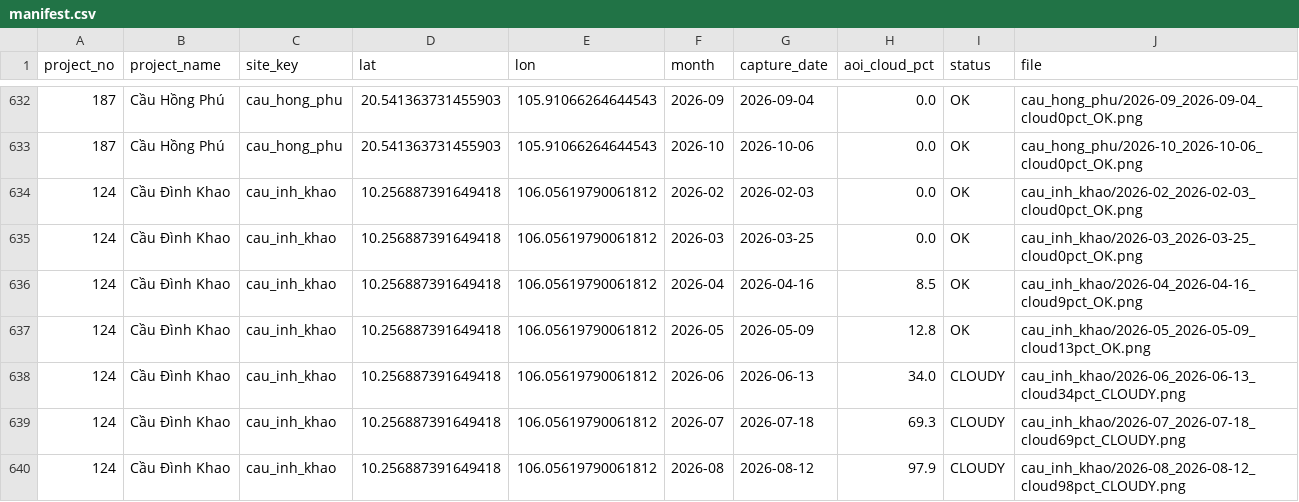
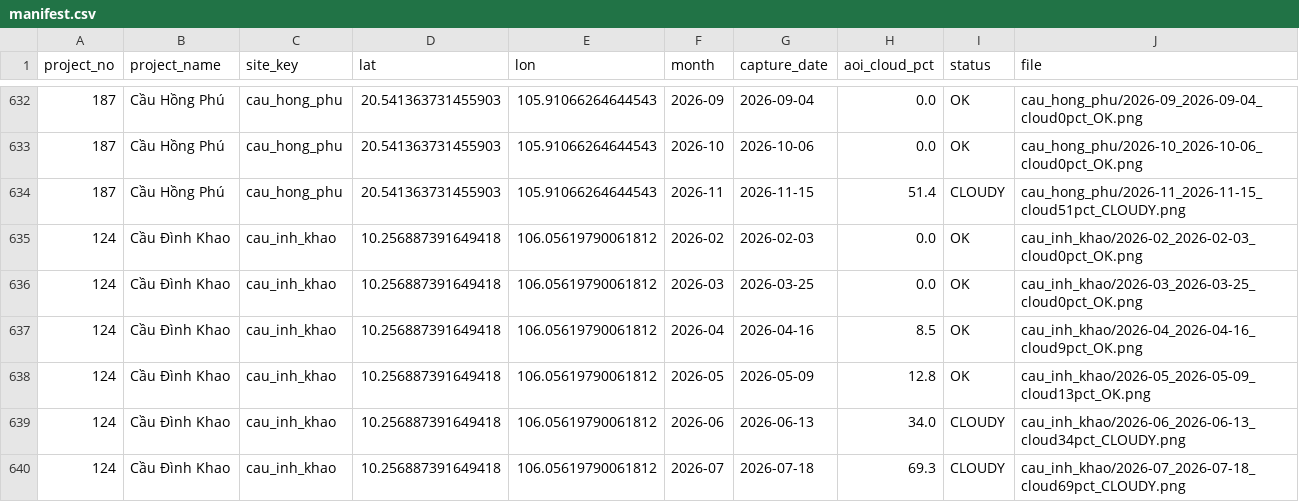
Before and after one commit to snowwhitetrading/infra, a CSV file: satellite_export/manifest.csv, drawn as a sheet; only a part is shown, gaps mark what is left out; the shorter side is filled out with more unchanged rows; the diff covers the shown part only; the diff names each change by its address in the sheet, - before the commit and + after, or states it on an @@ line.

```diff
--- a/satellite_export/manifest.csv
+++ b/satellite_export/manifest.csv
+row 634: 187 | Cầu Hồng Phú | cau_hong_phu | 20.541363731455903 | 105.91066264644543 | 2026-11 | 2026-11-15 | 51.4 | CLOUDY | cau_hong_phu/2026-11_2026-11-15_cloud51pct_CLOUDY.png
```
Also changed, not shown: 9 added rows elsewhere in this file, 10 other files.
